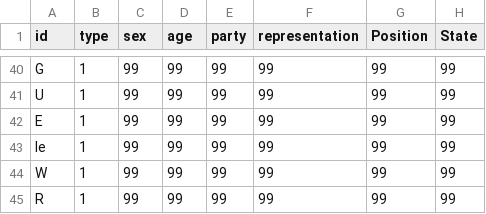
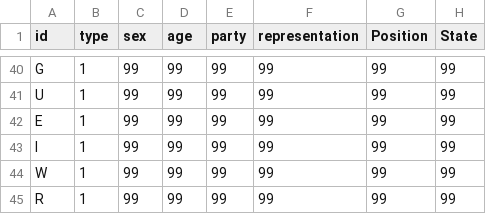
Before and after one commit to Kevin-K-R/Kohlekommission, a CSV file: nodelist.csv, drawn as a sheet; only a part is shown, gaps mark what is left out.

Commit message:
Update nodelist.csv

```diff
--- a/nodelist.csv
+++ b/nodelist.csv
@@ -42,3 +42,3 @@ U,1,99,99,99,99,99,99
 E,1,99,99,99,99,99,99
-Ie,1,99,99,99,99,99,99
+I,1,99,99,99,99,99,99
 W,1,99,99,99,99,99,99
```
